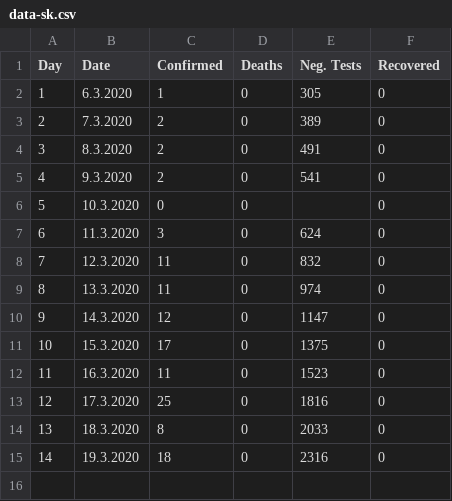
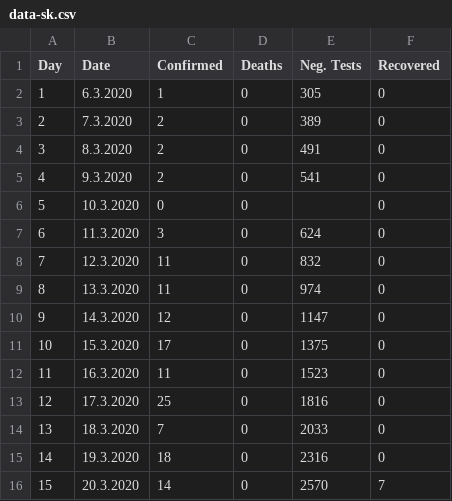
Before and after one commit to gergelytakacs/SK-COVID-19, a CSV file: data-sk.csv, drawn as a sheet.

```diff
--- a/data-sk.csv
+++ b/data-sk.csv
@@ -13,3 +13,4 @@ Day,Date,Confirmed,Deaths,Neg. Tests,Recovered
 12,17.3.2020,25,0,1816,0
-13,18.3.2020,8,0,2033,0
+13,18.3.2020,7,0,2033,0
 14,19.3.2020,18,0,2316,0
+15,20.3.2020,14,0,2570,7
```
Also changed, not shown: 18 other files.
